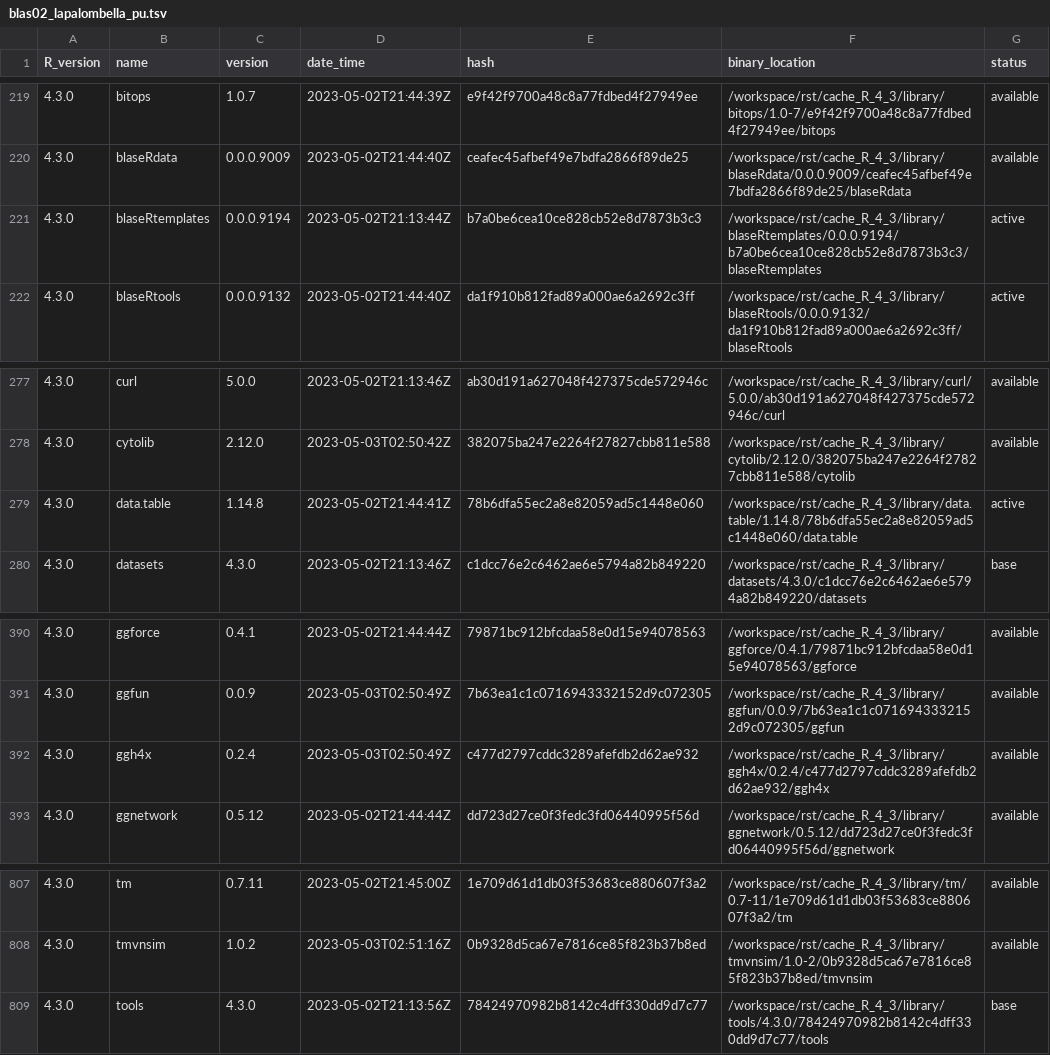
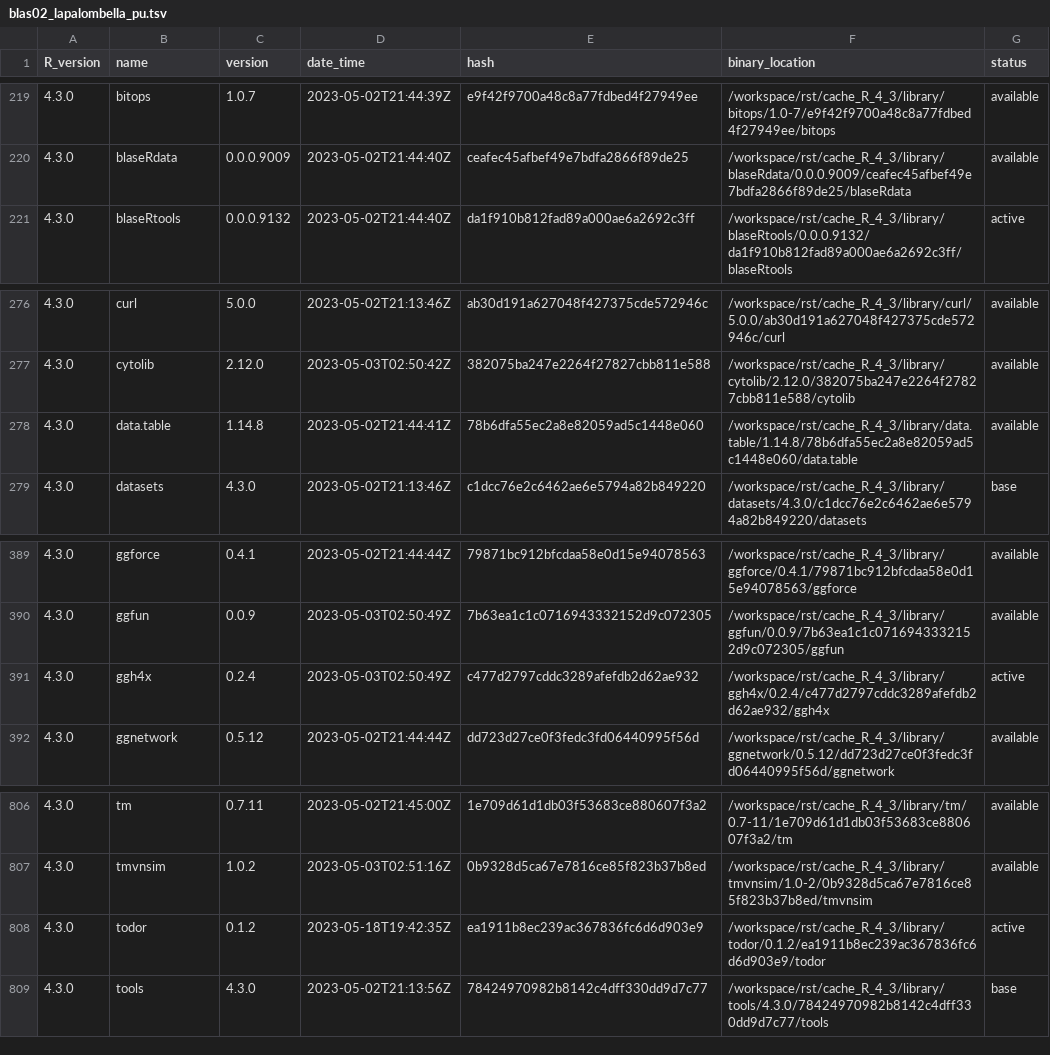
Before and after one commit to blaserlab/lapalombella_pu, a TSV file: library_catalogs/blas02_lapalombella_pu.tsv, drawn as a sheet; only a part is shown, gaps mark what is left out.

```diff
--- a/library_catalogs/blas02_lapalombella_pu.tsv
+++ b/library_catalogs/blas02_lapalombella_pu.tsv
@@ -220,3 +220,2 @@ R_version	name	version	date_time	hash	binary_location	status
 4.3.0	blaseRdata	0.0.0.9009	2023-05-02T21:44:40Z	ceafec45afbef49e7bdfa2866f89de25	/workspace/rst/cache_R_4_3/library/blaseRdata/0.0.0.9009/ceafec45afbef49e7bdfa2866f89de25/blaseRdata	available
-4.3.0	blaseRtemplates	0.0.0.9194	2023-05-02T21:13:44Z	b7a0be6cea10ce828cb52e8d7873b3c3	/workspace/rst/cache_R_4_3/library/blaseRtemplates/0.0.0.9194/b7a0be6cea10ce828cb52e8d7873b3c3/blaseRtemplates	active
 4.3.0	blaseRtools	0.0.0.9132	2023-05-02T21:44:40Z	da1f910b812fad89a000ae6a2692c3ff	/workspace/rst/cache_R_4_3/library/blaseRtools/0.0.0.9132/da1f910b812fad89a000ae6a2692c3ff/blaseRtools	active
@@ -278,3 +277,3 @@ R_version	name	version	date_time	hash	binary_location	status
 4.3.0	cytolib	2.12.0	2023-05-03T02:50:42Z	382075ba247e2264f27827cbb811e588	/workspace/rst/cache_R_4_3/library/cytolib/2.12.0/382075ba247e2264f27827cbb811e588/cytolib	available
-4.3.0	data.table	1.14.8	2023-05-02T21:44:41Z	78b6dfa55ec2a8e82059ad5c1448e060	/workspace/rst/cache_R_4_3/library/data.table/1.14.8/78b6dfa55ec2a8e82059ad5c1448e060/data.table	active
+4.3.0	data.table	1.14.8	2023-05-02T21:44:41Z	78b6dfa55ec2a8e82059ad5c1448e060	/workspace/rst/cache_R_4_3/library/data.table/1.14.8/78b6dfa55ec2a8e82059ad5c1448e060/data.table	available
 4.3.0	datasets	4.3.0	2023-05-02T21:13:46Z	c1dcc76e2c6462ae6e5794a82b849220	/workspace/rst/cache_R_4_3/library/datasets/4.3.0/c1dcc76e2c6462ae6e5794a82b849220/datasets	base
@@ -391,3 +390,3 @@ R_version	name	version	date_time	hash	binary_location	status
 4.3.0	ggfun	0.0.9	2023-05-03T02:50:49Z	7b63ea1c1c0716943332152d9c072305	/workspace/rst/cache_R_4_3/library/ggfun/0.0.9/7b63ea1c1c0716943332152d9c072305/ggfun	available
-4.3.0	ggh4x	0.2.4	2023-05-03T02:50:49Z	c477d2797cddc3289afefdb2d62ae932	/workspace/rst/cache_R_4_3/library/ggh4x/0.2.4/c477d2797cddc3289afefdb2d62ae932/ggh4x	available
+4.3.0	ggh4x	0.2.4	2023-05-03T02:50:49Z	c477d2797cddc3289afefdb2d62ae932	/workspace/rst/cache_R_4_3/library/ggh4x/0.2.4/c477d2797cddc3289afefdb2d62ae932/ggh4x	active
 4.3.0	ggnetwork	0.5.12	2023-05-02T21:44:44Z	dd723d27ce0f3fedc3fd06440995f56d	/workspace/rst/cache_R_4_3/library/ggnetwork/0.5.12/dd723d27ce0f3fedc3fd06440995f56d/ggnetwork	available
@@ -808,2 +807,3 @@ R_version	name	version	date_time	hash	binary_location	status
 4.3.0	tmvnsim	1.0.2	2023-05-03T02:51:16Z	0b9328d5ca67e7816ce85f823b37b8ed	/workspace/rst/cache_R_4_3/library/tmvnsim/1.0-2/0b9328d5ca67e7816ce85f823b37b8ed/tmvnsim	available
+4.3.0	todor	0.1.2	2023-05-18T19:42:35Z	ea1911b8ec239ac367836fc6d6d903e9	/workspace/rst/cache_R_4_3/library/todor/0.1.2/ea1911b8ec239ac367836fc6d6d903e9/todor	active
 4.3.0	tools	4.3.0	2023-05-02T21:13:56Z	78424970982b8142c4dff330dd9d7c77	/workspace/rst/cache_R_4_3/library/tools/4.3.0/78424970982b8142c4dff330dd9d7c77/tools	base
```
Also changed, not shown: 4 other files.
